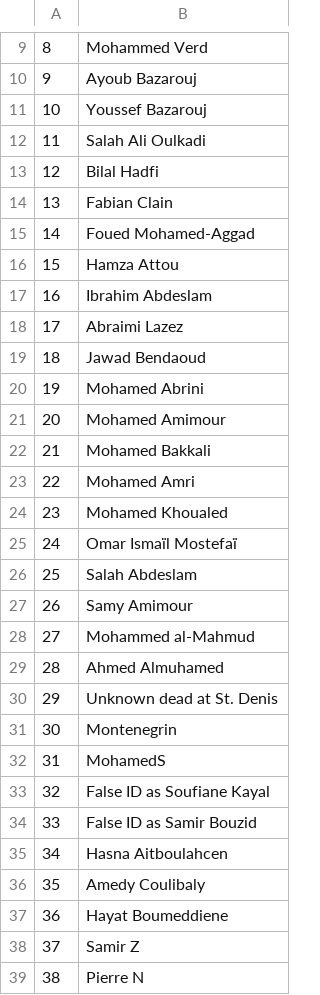
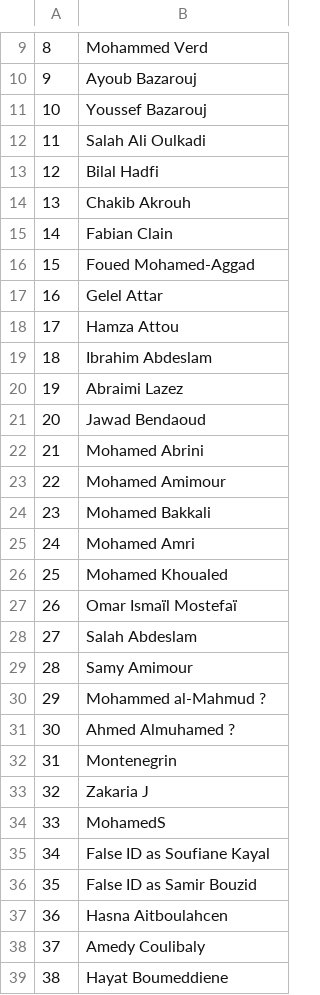
Before and after one commit to sashagutfraind/Nov13, a CSV file: nov13_persons.csv, drawn as a sheet; only a part is shown, gaps mark what is left out; the shorter side is filled out with more unchanged rows; removed rows and columns are numbered as before the commit, all else as after; the diff names each change by its address in the sheet, - before the commit and + after, or states it on an @@ line.

```diff
--- a/nov13_persons.csv
+++ b/nov13_persons.csv
+row 14: 13 | Chakib Akrouh
@@ column A renumbered from row 15 down @@
+row 17: 16 | Gelel Attar
-B30: Mohammed al-Mahmud
+B30: Mohammed al-Mahmud ?
-B31: Ahmed Almuhamed
+B31: Ahmed Almuhamed ?
-row 30: 29 | Unknown dead at St. Denis
+row 33: 32 | Zakaria J
```
Also changed, not shown: allPersons.csv, nov13_minimalNetwork.csv, 10 other files.
